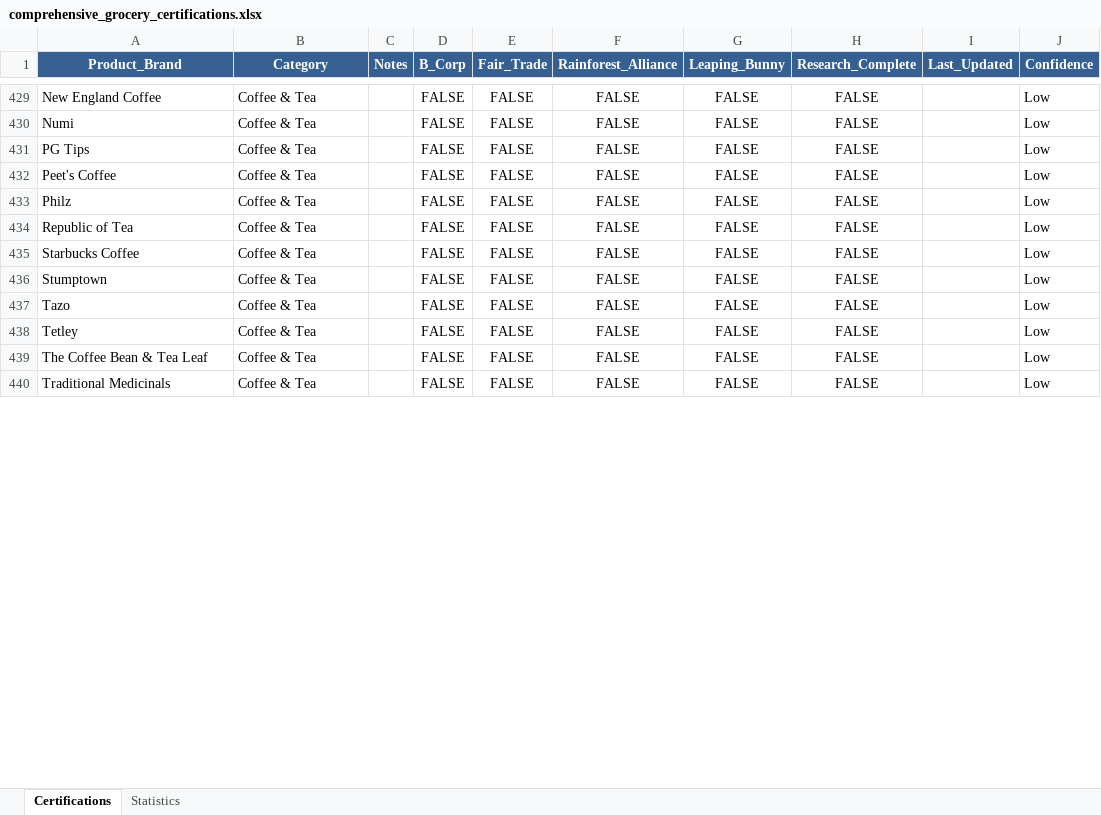
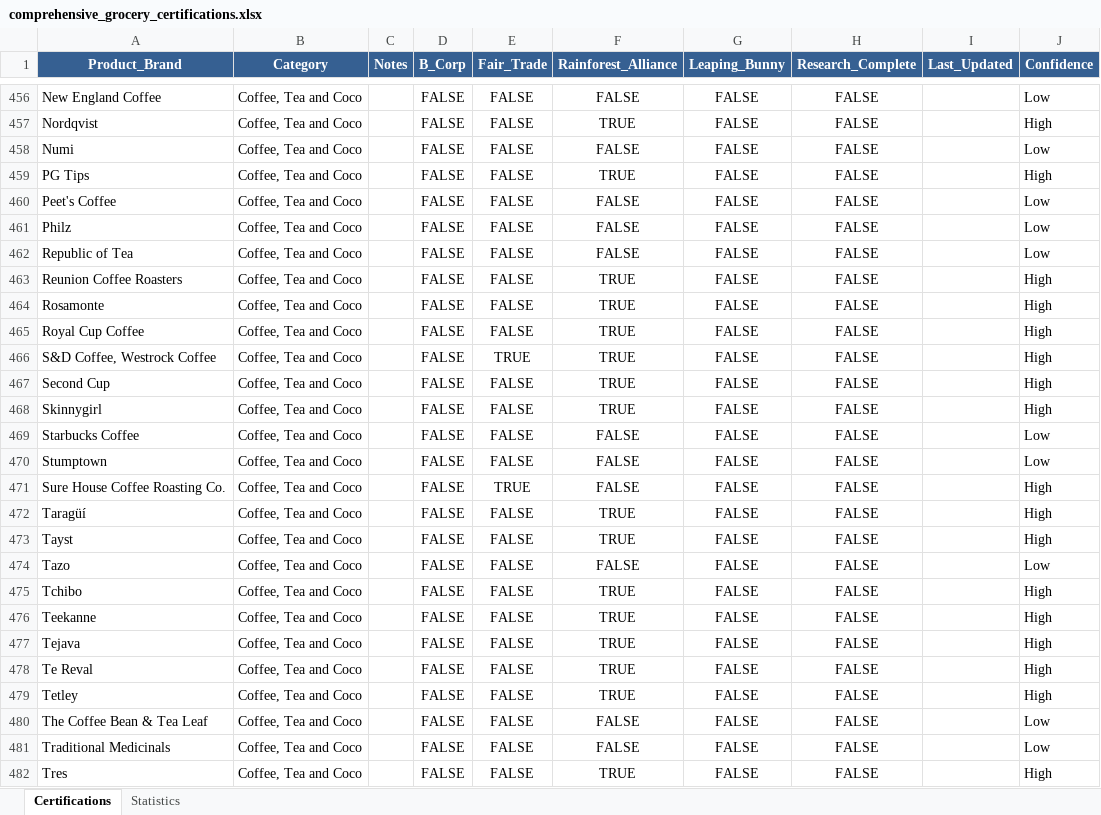
Before and after one commit to TheGreenOne151/TBL-Grocery-Scanner---DEVELOPMENT-VERSION-Active-development-, an Excel workbook: comprehensive_grocery_certifications.xlsx, sheet Certifications, drawn as a sheet; only a part is shown, gaps mark what is left out; values as stored, in another font and other column widths than the file's, no borders; addresses are those after the commit; the diff covers the shown part only; the diff names each change by its address in the sheet, - before the commit and + after, or states it on an @@ line.

Commit message:
updated certifications sheet, frontend and backend

```diff
--- a/comprehensive_grocery_certifications.xlsx (sheet Certifications)
+++ b/comprehensive_grocery_certifications.xlsx (sheet Certifications)
-B456 (Category): Coffee & Tea
+B456 (Category): Coffee, Tea and Coco
+row 457: Nordqvist | Coffee, Tea and Coco |  | FALSE | FALSE | TRUE | FALSE | FALSE |  | High
-B458:B462 (Category): Coffee & Tea
+B458:B462 (Category): Coffee, Tea and Coco
-F459 (Rainforest_Alliance): FALSE
+F459 (Rainforest_Alliance): TRUE
-J459 (Confidence): Low
+J459 (Confidence): High
+row 463: Reunion Coffee Roasters | Coffee, Tea and Coco |  | FALSE | FALSE | TRUE | FALSE | FALSE |  | High
+row 464: Rosamonte | Coffee, Tea and Coco |  | FALSE | FALSE | TRUE | FALSE | FALSE |  | High
+row 465: Royal Cup Coffee | Coffee, Tea and Coco |  | FALSE | FALSE | TRUE | FALSE | FALSE |  | High
+row 466: S&D Coffee, Westrock Coffee | Coffee, Tea and Coco |  | FALSE | TRUE | TRUE | FALSE | FALSE |  | High
+row 467: Second Cup | Coffee, Tea and Coco |  | FALSE | FALSE | TRUE | FALSE | FALSE |  | High
+row 468: Skinnygirl | Coffee, Tea and Coco |  | FALSE | FALSE | TRUE | FALSE | FALSE |  | High
-B469:B470 (Category): Coffee & Tea
+B469:B470 (Category): Coffee, Tea and Coco
+row 471: Sure House Coffee Roasting Co. | Coffee, Tea and Coco |  | FALSE | TRUE | FALSE | FALSE | FALSE |  | High
+row 472: Taragüí | Coffee, Tea and Coco |  | FALSE | FALSE | TRUE | FALSE | FALSE |  | High
+row 473: Tayst | Coffee, Tea and Coco |  | FALSE | FALSE | TRUE | FALSE | FALSE |  | High
-B474 (Category): Coffee & Tea
+B474 (Category): Coffee, Tea and Coco
+row 475: Tchibo | Coffee, Tea and Coco |  | FALSE | FALSE | TRUE | FALSE | FALSE |  | High
+row 476: Teekanne | Coffee, Tea and Coco |  | FALSE | FALSE | TRUE | FALSE | FALSE |  | High
+row 477: Tejava | Coffee, Tea and Coco |  | FALSE | FALSE | TRUE | FALSE | FALSE |  | High
+row 478: Te Reval | Coffee, Tea and Coco |  | FALSE | FALSE | TRUE | FALSE | FALSE |  | High
-B479:B481 (Category): Coffee & Tea
+B479:B481 (Category): Coffee, Tea and Coco
-F479 (Rainforest_Alliance): FALSE
+F479 (Rainforest_Alliance): TRUE
-J479 (Confidence): Low
+J479 (Confidence): High
+row 482: Tres | Coffee, Tea and Coco |  | FALSE | FALSE | TRUE | FALSE | FALSE |  | High
```
Also changed, not shown: 33 added rows, 1 removed row and 74 edited cells elsewhere in this sheet, sheet Statistics, formulas that keep their value, 2 other files.
